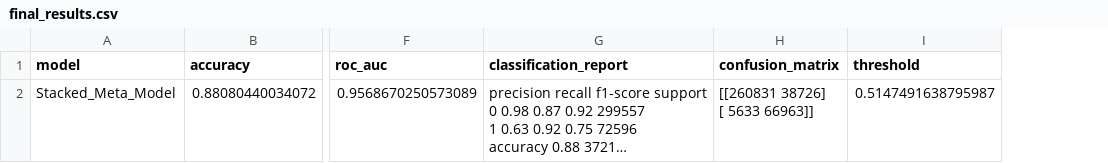
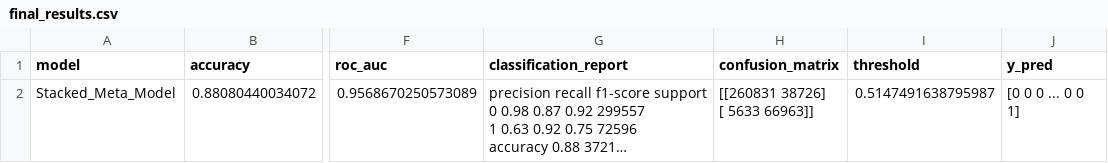
Before and after one commit to DhruvParmar051/peer_to_peer_lending_risk_management, a CSV file: models/final_results.csv, drawn as a sheet; only a part is shown, gaps mark what is left out; long unchanged cells end in …; the diff names each change by its address in the sheet, - before the commit and + after, or states it on an @@ line.

```diff
--- a/models/final_results.csv
+++ b/models/final_results.csv
+column J (y_pred), row 2: [0 0 0 ... 0 0 1]
```
Also changed, not shown: 9 other files.
